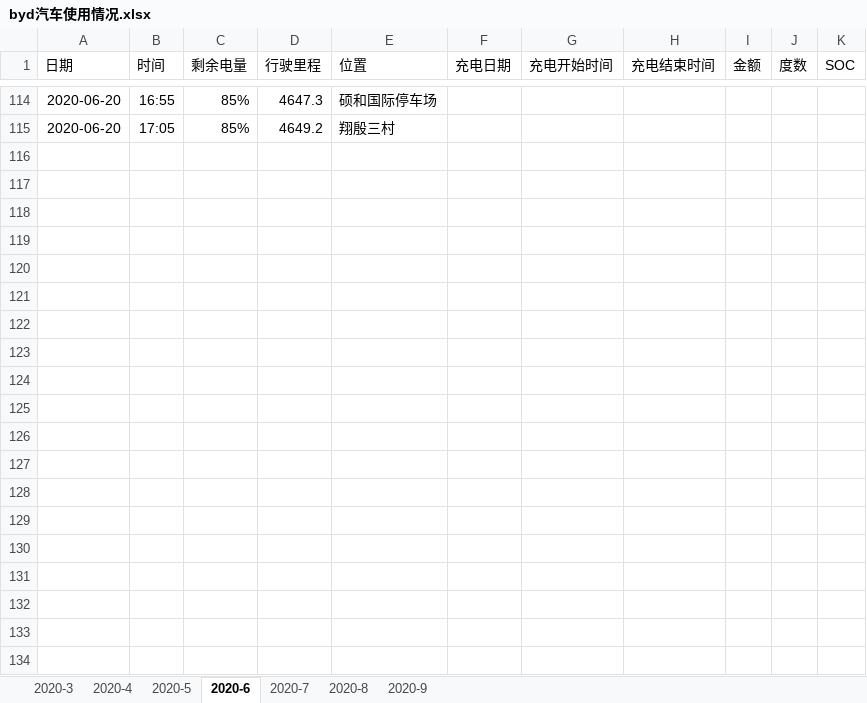
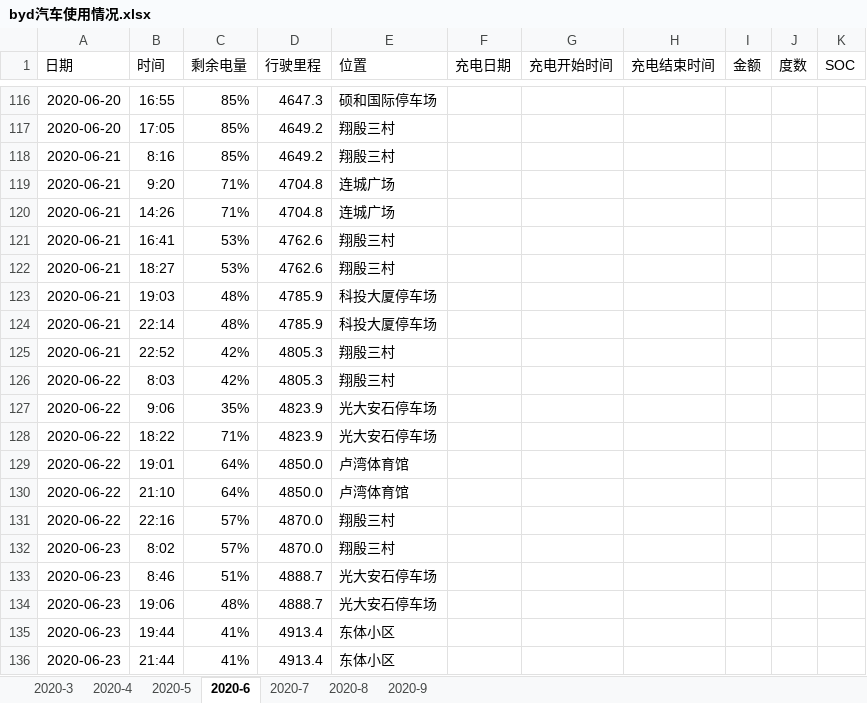
Before and after one commit to dcbdcb/algorithm, an Excel workbook: datastruct/src/main/resources/byd汽车使用情况.xlsx, sheet 2020-6, drawn as a sheet; only a part is shown, gaps mark what is left out; values as stored, in another font and other column widths than the file's, no borders; the diff covers the shown part only; the diff names each change by its address in the sheet, - before the commit and + after, or states it on an @@ line.

```diff
--- a/datastruct/src/main/resources/byd汽车使用情况.xlsx (sheet 2020-6)
+++ b/datastruct/src/main/resources/byd汽车使用情况.xlsx (sheet 2020-6)
+row 118: 2020-06-21 | 8:16 | 85% | 4649.2 | 翔殷三村
+row 119: 2020-06-21 | 9:20 | 71% | 4704.8 | 连城广场
+row 120: 2020-06-21 | 14:26 | 71% | 4704.8 | 连城广场
+row 121: 2020-06-21 | 16:41 | 53% | 4762.6 | 翔殷三村
+row 122: 2020-06-21 | 18:27 | 53% | 4762.6 | 翔殷三村
+row 123: 2020-06-21 | 19:03 | 48% | 4785.9 | 科投大厦停车场
+row 124: 2020-06-21 | 22:14 | 48% | 4785.9 | 科投大厦停车场
+row 125: 2020-06-21 | 22:52 | 42% | 4805.3 | 翔殷三村
+row 126: 2020-06-22 | 8:03 | 42% | 4805.3 | 翔殷三村
+row 127: 2020-06-22 | 9:06 | 35% | 4823.9 | 光大安石停车场
+row 128: 2020-06-22 | 18:22 | 71% | 4823.9 | 光大安石停车场
+row 129: 2020-06-22 | 19:01 | 64% | 4850.0 | 卢湾体育馆
+row 130: 2020-06-22 | 21:10 | 64% | 4850.0 | 卢湾体育馆
+row 131: 2020-06-22 | 22:16 | 57% | 4870.0 | 翔殷三村
+row 132: 2020-06-23 | 8:02 | 57% | 4870.0 | 翔殷三村
+row 133: 2020-06-23 | 8:46 | 51% | 4888.7 | 光大安石停车场
+row 134: 2020-06-23 | 19:06 | 48% | 4888.7 | 光大安石停车场
+row 135: 2020-06-23 | 19:44 | 41% | 4913.4 | 东体小区
+row 136: 2020-06-23 | 21:44 | 41% | 4913.4 | 东体小区
```
Also changed, not shown: 46 added rows elsewhere in this sheet, sheet 2020-7, sheet 2020-9, sheet 2020-8, sheet 2020-5.
